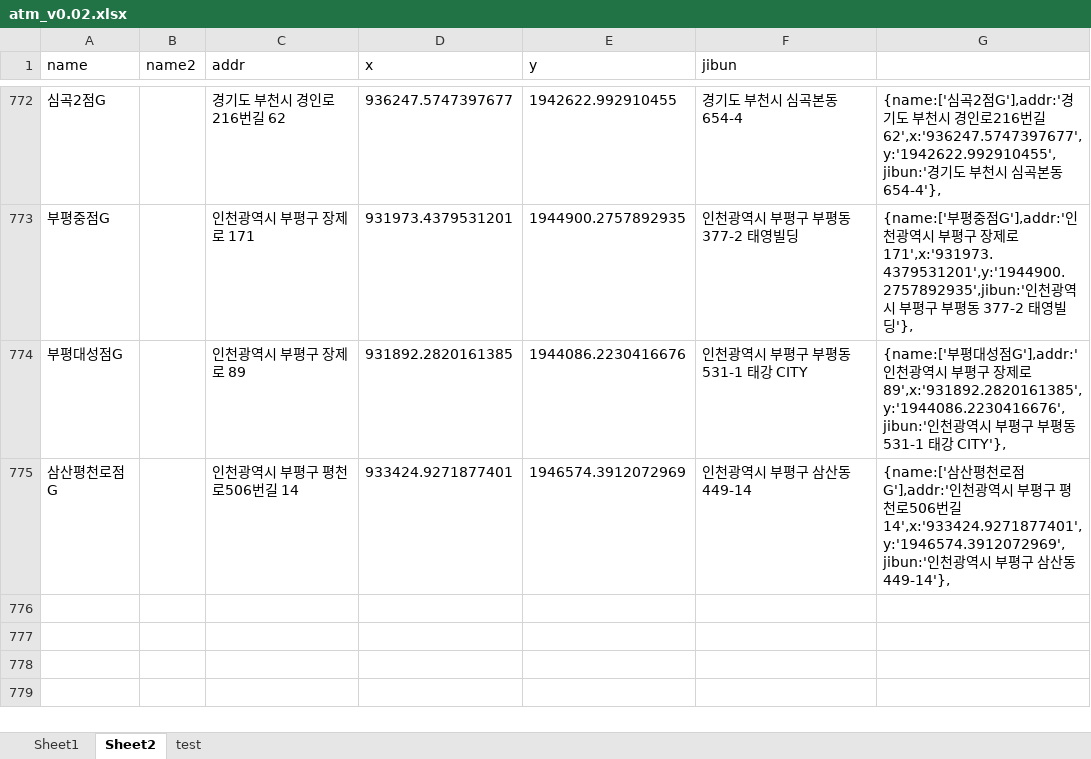
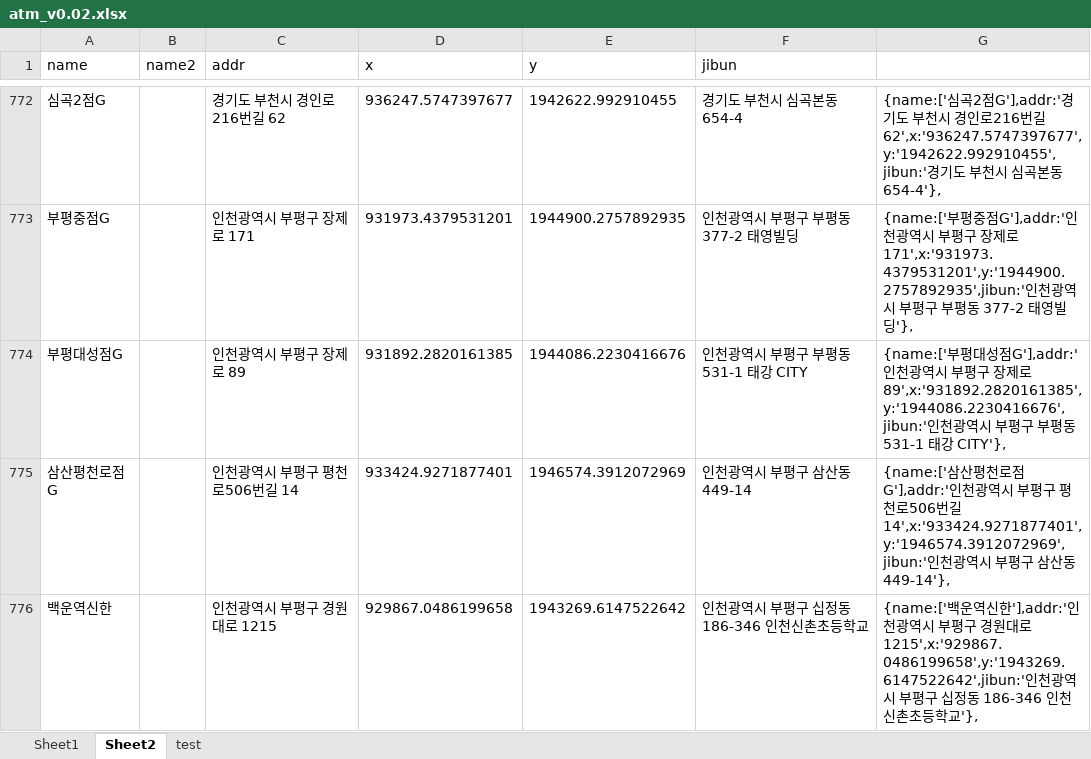
Before and after one commit to hyeokpark/atm, an Excel workbook: atm_v0.02.xlsx, sheet Sheet2, drawn as a sheet; only a part is shown, gaps mark what is left out; values as stored, in another font and other column widths than the file's, no borders; the diff names each change by its address in the sheet, - before the commit and + after, or states it on an @@ line.

```diff
--- a/atm_v0.02.xlsx (sheet Sheet2)
+++ b/atm_v0.02.xlsx (sheet Sheet2)
+row 776: 백운역신한 |  | 인천광역시 부평구 경원대로 1215 | 929867.0486199658 | 1943269.6147522642 | 인천광역시 부평구 십정동 186-346 인천신촌초등학교 | {name:['백운역신한'],addr:'인천광역시 부평구 경원대로 1215',x:'929867.0486199658',y:'1943269.6147522642',jibun:'인천광역시 부평구 십정동 186-346 인천신촌초등학교'},
```
Also changed, not shown: 1 other file.
